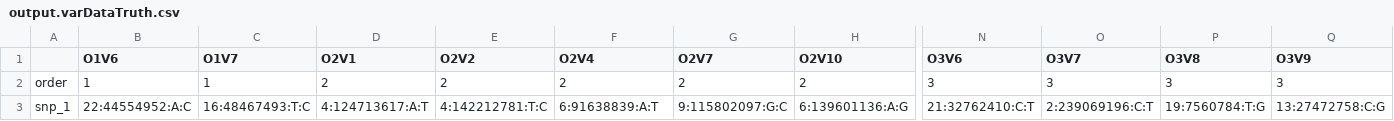
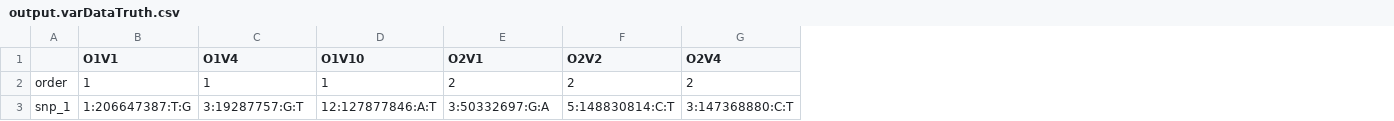
Before and after one commit to aehrc/PEPS, a CSV file: 1000Genomes/output.varDataTruth.csv, drawn as a sheet; only a part is shown, gaps mark what is left out; removed rows and columns are numbered as before the commit, all else as after; the diff covers the shown part only; the diff names each change by its address in the sheet, - before the commit and + after, or states it on an @@ line.

```diff
--- a/1000Genomes/output.varDataTruth.csv
+++ b/1000Genomes/output.varDataTruth.csv
+column D (O1V10), rows 2-3: 1 | 12:127877846:A:T
-column G (O2V7), rows 2-3: 2 | 9:115802097:G:C
-column H (O2V10), rows 2-3: 2 | 6:139601136:A:G
-column N (O3V6), rows 2-3: 3 | 21:32762410:C:T
-column O (O3V7), rows 2-3: 3 | 2:239069196:C:T
-column P (O3V8), rows 2-3: 3 | 19:7560784:T:G
-column Q (O3V9), rows 2-3: 3 | 13:27472758:C:G
-B1: O1V6
+B1: O1V1
-C1: O1V7
+C1: O1V4
-B3 (O1V1): 22:44554952:A:C
+B3 (O1V1): 1:206647387:T:G
-C3 (O1V4): 16:48467493:T:C
+C3 (O1V4): 3:19287757:G:T
-E3 (O2V1): 4:124713617:A:T
+E3 (O2V1): 3:50332697:G:A
-F3 (O2V2): 4:142212781:T:C
+F3 (O2V2): 5:148830814:C:T
-G3 (O2V4): 6:91638839:A:T
+G3 (O2V4): 3:147368880:C:T
```
Also changed, not shown: 36 edited cells elsewhere in this file, 1000Genomes/output.TruthSNP.csv, 1000Genomes/output.pheno.csv, 6 other files.
